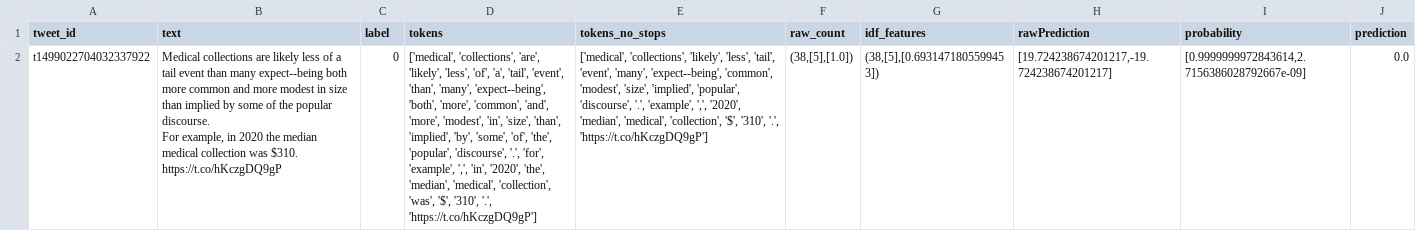
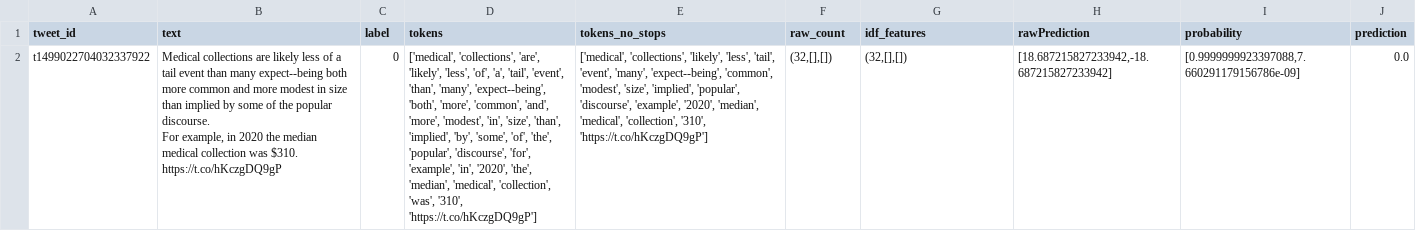
Before and after one commit to natkai2040/tweet-bot-detection-532, a CSV file: runs/test_output.csv, drawn as a sheet; the diff names each change by its address in the sheet, - before the commit and + after, or states it on an @@ line.

Commit message:
Remove punctuation in tweet tokenizer

```diff
--- a/runs/test_output.csv
+++ b/runs/test_output.csv
-D2 (tokens): …'popular', 'discourse', '.', 'for', 'example', ',', 'in', '2020', 'the', 'median', 'medical', 'collection', 'was', '$', '310', '.', 'https://t.co/hKczgDQ9gP']
+D2 (tokens): …'popular', 'discourse', 'for', 'example', 'in', '2020', 'the', 'median', 'medical', 'collection', 'was', '310', 'https://t.co/hKczgDQ9gP']
-E2 (tokens_no_stops): …'popular', 'discourse', '.', 'example', ',', '2020', 'median', 'medical', 'collection', '$', '310', '.', 'https://t.co/hKczgDQ9gP']
+E2 (tokens_no_stops): …'popular', 'discourse', 'example', '2020', 'median', 'medical', 'collection', '310', 'https://t.co/hKczgDQ9gP']
-F2 (raw_count): (38,[5],[1.0])
+F2 (raw_count): (32,[],[])
-G2 (idf_features): (38,[5],[0.6931471805599453])
+G2 (idf_features): (32,[],[])
-H2 (rawPrediction): [19.724238674201217,-19.724238674201217]
+H2 (rawPrediction): [18.687215827233942,-18.687215827233942]
-I2 (probability): [0.9999999972843614,2.7156386028792667e-09]
+I2 (probability): [0.9999999923397088,7.660291179156786e-09]
```
Also changed, not shown: 2 other files.
